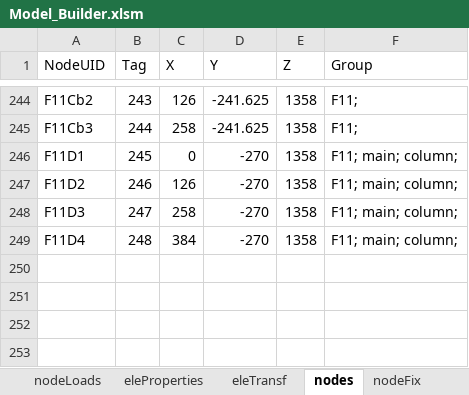
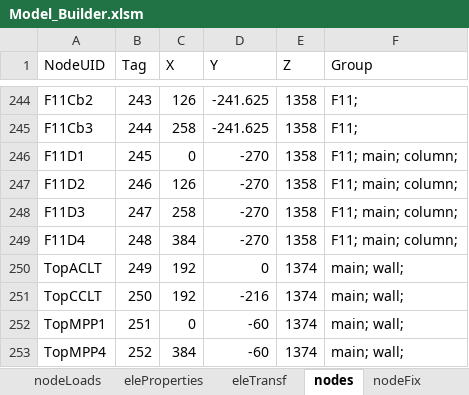
Before and after one commit to wilway256/3D_Model_Workshop, an Excel workbook: Model_Builder.xlsm, sheet nodes, drawn as a sheet; only a part is shown, gaps mark what is left out; values as stored, in another font and other column widths than the file's, no borders; the diff names each change by its address in the sheet, - before the commit and + after, or states it on an @@ line.

```diff
--- a/Model_Builder.xlsm (sheet nodes)
+++ b/Model_Builder.xlsm (sheet nodes)
+row 250: TopACLT | 249 | 192 | 0 | 1374 | main; wall;
+row 251: TopCCLT | 250 | 192 | -216 | 1374 | main; wall;
+row 252: TopMPP1 | 251 | 0 | -60 | 1374 | main; wall;
+row 253: TopMPP4 | 252 | 384 | -60 | 1374 | main; wall;
```
Also changed, not shown: sheet Tables, sheet elements, sheet eleProperties, sheet Floor Plan, sheet loadCases, other sheet tabs, formulas that keep their value, charts or pictures, 2 other files.
